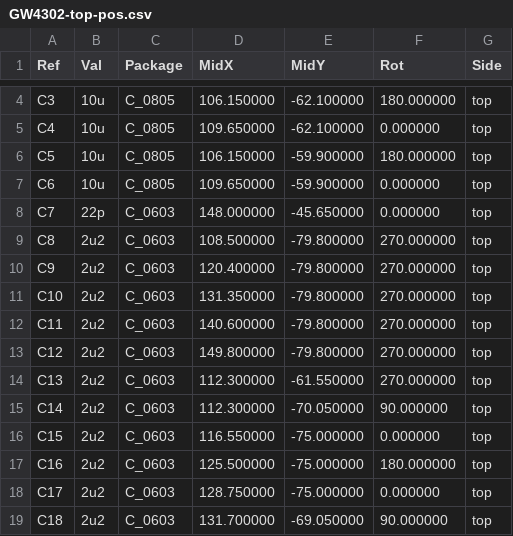
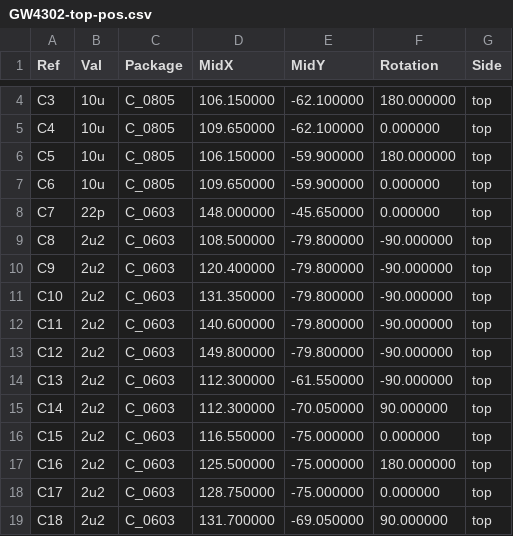
Before and after one commit to garrettsworkshop/GW4302, a CSV file: gerber/GW4302-top-pos.csv, drawn as a sheet; only a part is shown, gaps mark what is left out; the diff covers the shown part only.

```diff
--- a/gerber/GW4302-top-pos.csv
+++ b/gerber/GW4302-top-pos.csv
@@ -1 +1 @@
-Ref,Val,Package,MidX,MidY,Rot,Side
+Ref,Val,Package,MidX,MidY,Rotation,Side
@@ -8,8 +8,8 @@ Ref,Val,Package,MidX,MidY,Rot,Side
 "C7","22p","C_0603",148.000000,-45.650000,0.000000,top
-"C8","2u2","C_0603",108.500000,-79.800000,270.000000,top
-"C9","2u2","C_0603",120.400000,-79.800000,270.000000,top
-"C10","2u2","C_0603",131.350000,-79.800000,270.000000,top
-"C11","2u2","C_0603",140.600000,-79.800000,270.000000,top
-"C12","2u2","C_0603",149.800000,-79.800000,270.000000,top
-"C13","2u2","C_0603",112.300000,-61.550000,270.000000,top
+"C8","2u2","C_0603",108.500000,-79.800000,-90.000000,top
+"C9","2u2","C_0603",120.400000,-79.800000,-90.000000,top
+"C10","2u2","C_0603",131.350000,-79.800000,-90.000000,top
+"C11","2u2","C_0603",140.600000,-79.800000,-90.000000,top
+"C12","2u2","C_0603",149.800000,-79.800000,-90.000000,top
+"C13","2u2","C_0603",112.300000,-61.550000,-90.000000,top
 "C14","2u2","C_0603",112.300000,-70.050000,90.000000,top
```
Also changed, not shown: 7 removed rows and 38 edited cells elsewhere in this file, gerber/GW4302-BOM.csv, 28 other files.
